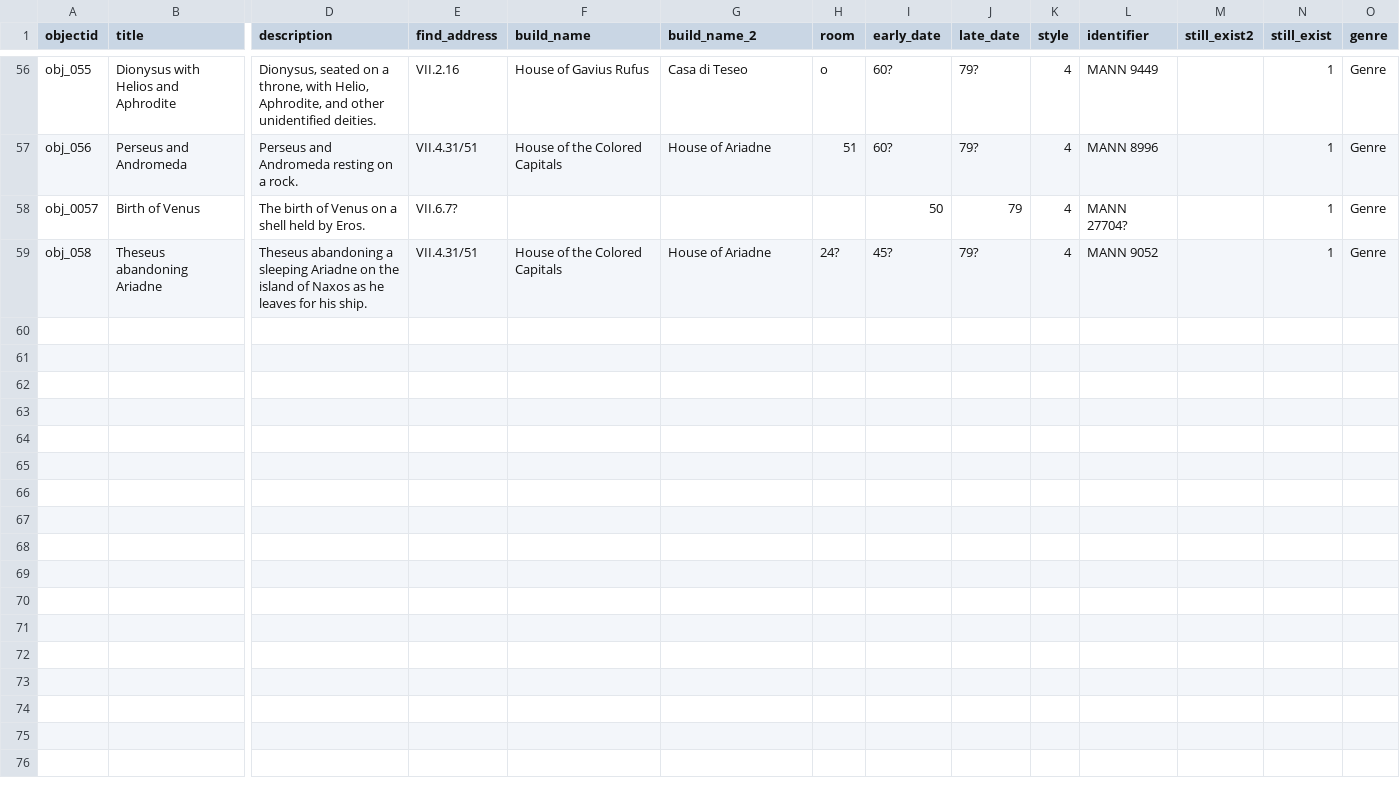
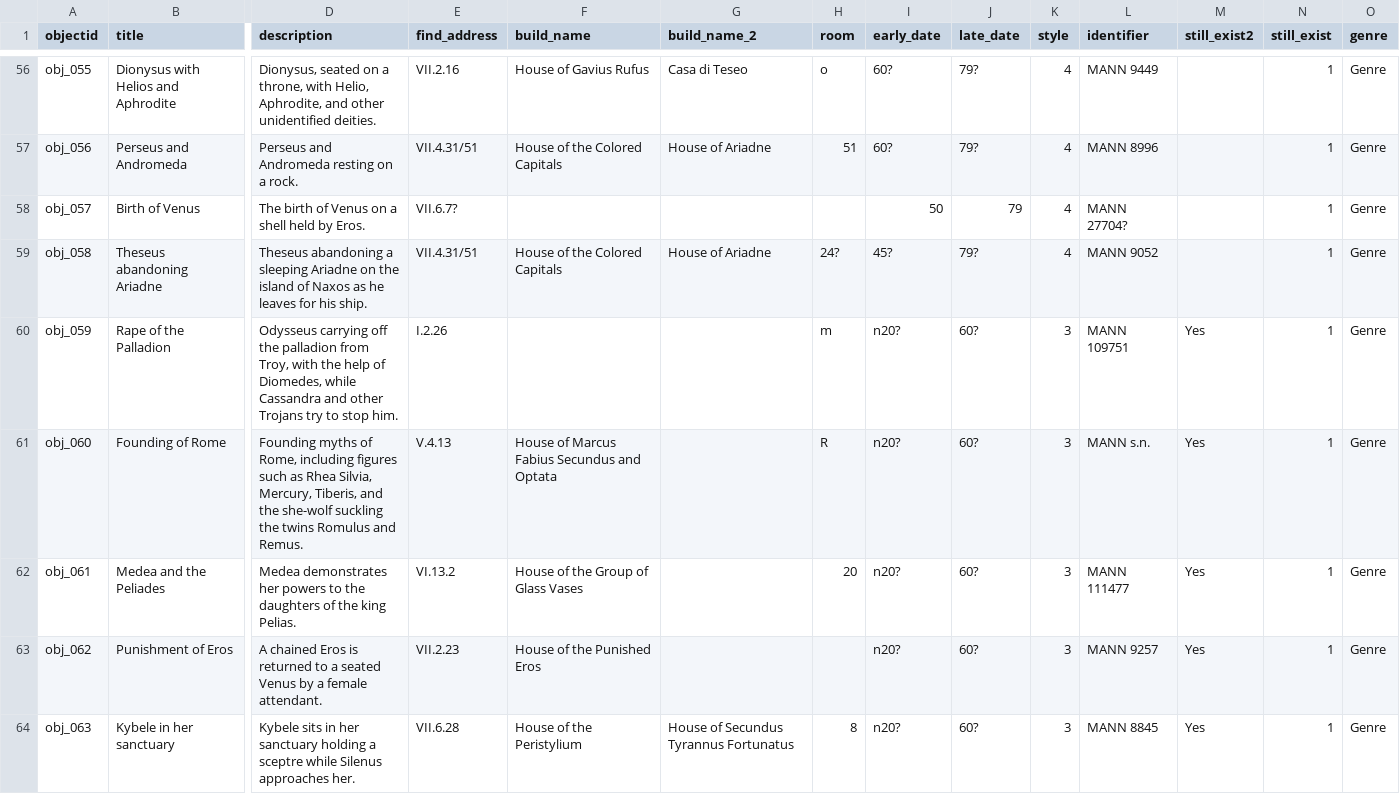
Before and after one commit to knspears/romanwallpaintingindex, a CSV file: _data/demo-metadata.csv, drawn as a sheet; only a part is shown, gaps mark what is left out; rows hold the shown columns only; the diff names each change by its address in the sheet, - before the commit and + after, or states it on an @@ line.

Commit message:
Update demo-metadata.csv
additions

```diff
--- a/_data/demo-metadata.csv
+++ b/_data/demo-metadata.csv
-A58 (objectid): obj_0057
+A58 (objectid): obj_057
+row 60: obj_059 | Rape of the Palladion | Odysseus carrying off the palladion from Troy, with the help of Diomedes, while Cassandra and other Trojans try to stop him. | I.2.26 |  |  | m | n20? | 60? | 3 | MANN 109751 | Yes | 1 | Genre
+row 61: obj_060 | Founding of Rome | Founding myths of Rome, including figures such as Rhea Silvia, Mercury, Tiberis, and the she-wolf suckling the twins Romulus and Remus. | V.4.13 | House of Marcus Fabius Secundus and Optata |  | R | n20? | 60? | 3 | MANN s.n. | Yes | 1 | Genre
+row 62: obj_061 | Medea and the Peliades | Medea demonstrates her powers to the daughters of the king Pelias. | VI.13.2 | House of the Group of Glass Vases |  | 20 | n20? | 60? | 3 | MANN 111477 | Yes | 1 | Genre
+row 63: obj_062 | Punishment of Eros | A chained Eros is returned to a seated Venus by a female attendant. | VII.2.23 | House of the Punished Eros |  |  | n20? | 60? | 3 | MANN 9257 | Yes | 1 | Genre
+row 64: obj_063 | Kybele in her sanctuary | Kybele sits in her sanctuary holding a sceptre while Silenus approaches her. | VII.6.28 | House of the Peristylium | House of Secundus Tyrannus Fortunatus | 8 | n20? | 60? | 3 | MANN 8845 | Yes | 1 | Genre
```
